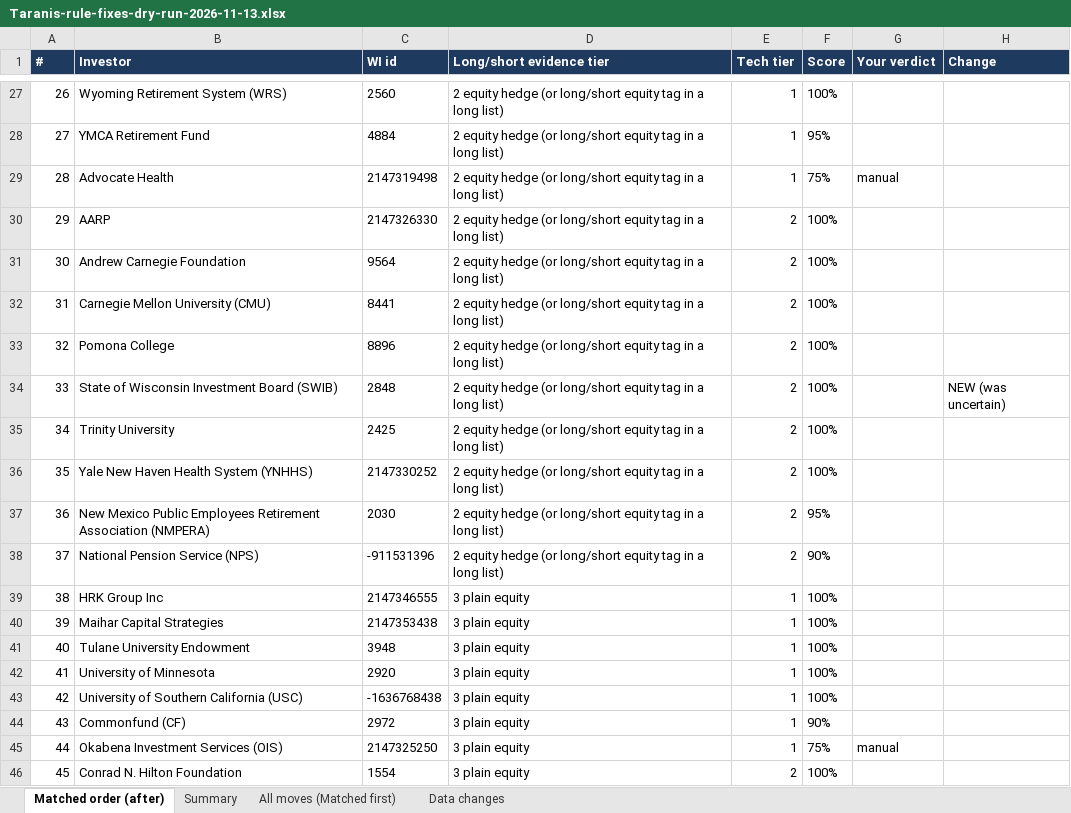
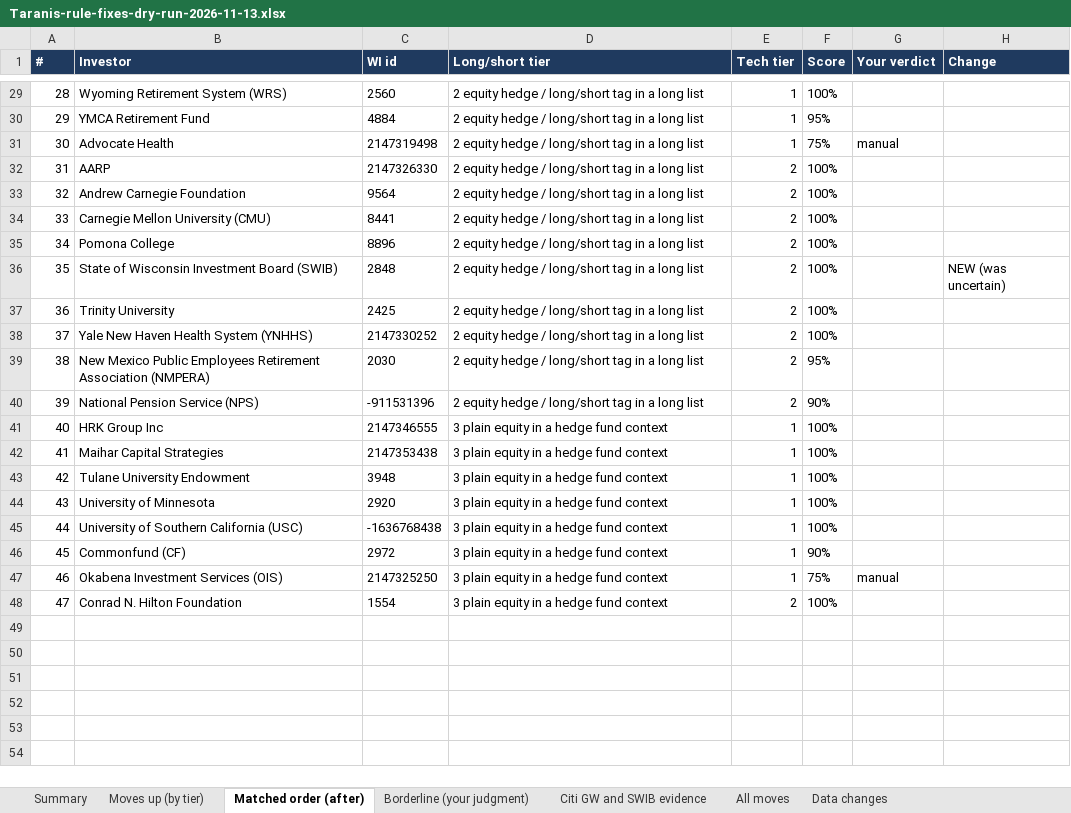
Before and after one commit to nadaoabdullah2000-jpg/taranis-console, an Excel workbook: Taranis-rule-fixes-dry-run-2026-11-13.xlsx, sheet Matched order (after), drawn as a sheet; only a part is shown, gaps mark what is left out; values as stored, in another font and other column widths than the file's, no borders; addresses are those after the commit; the diff covers the shown part only; the diff names each change by its address in the sheet, - before the commit and + after, or states it on an @@ line.

```diff
--- a/Taranis-rule-fixes-dry-run-2026-11-13.xlsx (sheet Matched order (after))
+++ b/Taranis-rule-fixes-dry-run-2026-11-13.xlsx (sheet Matched order (after))
-sheet tab: All moves (Matched first)
+sheet tab: Moves up (by tier)
+sheet tab: Borderline (your judgment)
+sheet tab: Citi GW and SWIB evidence
+sheet tab: All moves
@@ sheet tab order changed: Summary | Moves up (by tier) | Matched order (after) | Borderline (your judgment) | Citi GW and SWIB evidence | All moves | Data changes @@
-D1: Long/short evidence tier
+D1: Long/short tier
@@ column A (#) renumbered from row 3 down @@
-D29:D40 (Long/short tier): …equity hedge (or long/short equity tag in a long list)
+D29:D40 (Long/short tier): …equity hedge / long/short tag in a long list
-D41:D48 (Long/short tier): 3 plain equity
+D41:D48 (Long/short tier): 3 plain equity in a hedge fund context
```
Also changed, not shown: 3 added rows, 1 removed row and 24 edited cells elsewhere in this sheet, sheet Summary, sheet Data changes.
